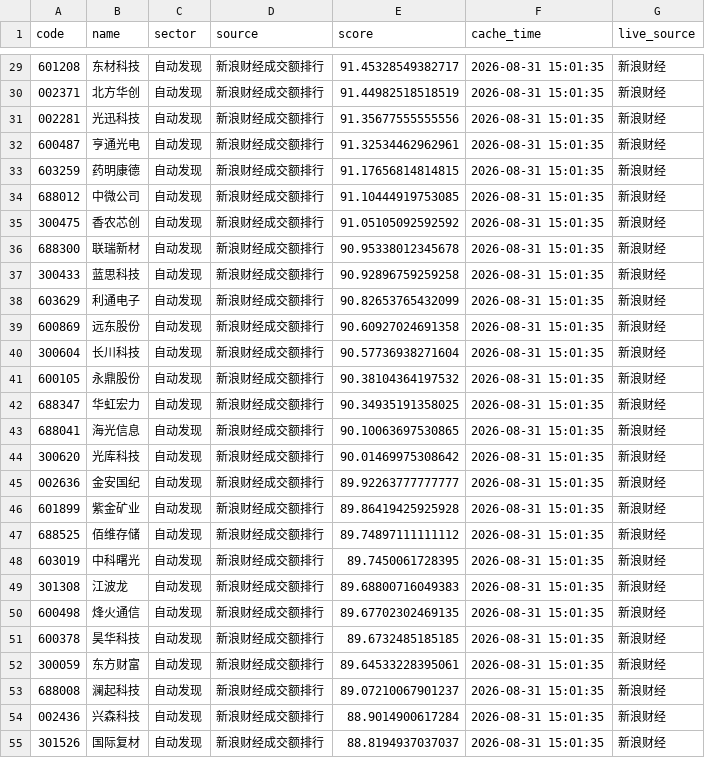
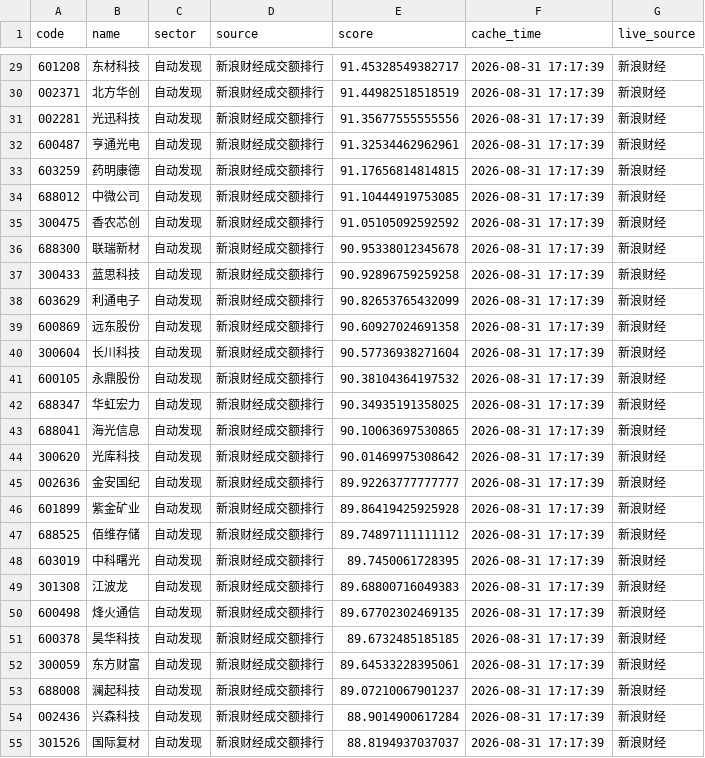
Before and after one commit to chenrj985-ai/decision, a CSV file: data/auto_discovery_cache.csv, drawn as a sheet; only a part is shown, gaps mark what is left out; the diff covers the shown part only.

```diff
--- a/data/auto_discovery_cache.csv
+++ b/data/auto_discovery_cache.csv
@@ -29,27 +29,27 @@
-601208,东材科技,自动发现,新浪财经成交额排行,91.45328549382717,2026-08-31 15:01:35,新浪财经
-002371,北方华创,自动发现,新浪财经成交额排行,91.44982518518519,2026-08-31 15:01:35,新浪财经
-002281,光迅科技,自动发现,新浪财经成交额排行,91.35677555555556,2026-08-31 15:01:35,新浪财经
-600487,亨通光电,自动发现,新浪财经成交额排行,91.32534462962961,2026-08-31 15:01:35,新浪财经
-603259,药明康德,自动发现,新浪财经成交额排行,91.17656814814815,2026-08-31 15:01:35,新浪财经
-688012,中微公司,自动发现,新浪财经成交额排行,91.10444919753085,2026-08-31 15:01:35,新浪财经
-300475,香农芯创,自动发现,新浪财经成交额排行,91.05105092592592,2026-08-31 15:01:35,新浪财经
-688300,联瑞新材,自动发现,新浪财经成交额排行,90.95338012345678,2026-08-31 15:01:35,新浪财经
-300433,蓝思科技,自动发现,新浪财经成交额排行,90.92896759259258,2026-08-31 15:01:35,新浪财经
-603629,利通电子,自动发现,新浪财经成交额排行,90.82653765432099,2026-08-31 15:01:35,新浪财经
-600869,远东股份,自动发现,新浪财经成交额排行,90.60927024691358,2026-08-31 15:01:35,新浪财经
-300604,长川科技,自动发现,新浪财经成交额排行,90.57736938271604,2026-08-31 15:01:35,新浪财经
-600105,永鼎股份,自动发现,新浪财经成交额排行,90.38104364197532,2026-08-31 15:01:35,新浪财经
-688347,华虹宏力,自动发现,新浪财经成交额排行,90.34935191358025,2026-08-31 15:01:35,新浪财经
-688041,海光信息,自动发现,新浪财经成交额排行,90.10063697530865,2026-08-31 15:01:35,新浪财经
-300620,光库科技,自动发现,新浪财经成交额排行,90.01469975308642,2026-08-31 15:01:35,新浪财经
-002636,金安国纪,自动发现,新浪财经成交额排行,89.92263777777777,2026-08-31 15:01:35,新浪财经
-601899,紫金矿业,自动发现,新浪财经成交额排行,89.86419425925928,2026-08-31 15:01:35,新浪财经
-688525,佰维存储,自动发现,新浪财经成交额排行,89.74897111111112,2026-08-31 15:01:35,新浪财经
-603019,中科曙光,自动发现,新浪财经成交额排行,89.7450061728395,2026-08-31 15:01:35,新浪财经
-301308,江波龙,自动发现,新浪财经成交额排行,89.68800716049383,2026-08-31 15:01:35,新浪财经
-600498,烽火通信,自动发现,新浪财经成交额排行,89.67702302469135,2026-08-31 15:01:35,新浪财经
-600378,昊华科技,自动发现,新浪财经成交额排行,89.6732485185185,2026-08-31 15:01:35,新浪财经
-300059,东方财富,自动发现,新浪财经成交额排行,89.64533228395061,2026-08-31 15:01:35,新浪财经
-688008,澜起科技,自动发现,新浪财经成交额排行,89.07210067901237,2026-08-31 15:01:35,新浪财经
-002436,兴森科技,自动发现,新浪财经成交额排行,88.9014900617284,2026-08-31 15:01:35,新浪财经
-301526,国际复材,自动发现,新浪财经成交额排行,88.8194937037037,2026-08-31 15:01:35,新浪财经
+601208,东材科技,自动发现,新浪财经成交额排行,91.45328549382717,2026-08-31 17:17:39,新浪财经
+002371,北方华创,自动发现,新浪财经成交额排行,91.44982518518519,2026-08-31 17:17:39,新浪财经
+002281,光迅科技,自动发现,新浪财经成交额排行,91.35677555555556,2026-08-31 17:17:39,新浪财经
+600487,亨通光电,自动发现,新浪财经成交额排行,91.32534462962961,2026-08-31 17:17:39,新浪财经
+603259,药明康德,自动发现,新浪财经成交额排行,91.17656814814815,2026-08-31 17:17:39,新浪财经
+688012,中微公司,自动发现,新浪财经成交额排行,91.10444919753085,2026-08-31 17:17:39,新浪财经
+300475,香农芯创,自动发现,新浪财经成交额排行,91.05105092592592,2026-08-31 17:17:39,新浪财经
+688300,联瑞新材,自动发现,新浪财经成交额排行,90.95338012345678,2026-08-31 17:17:39,新浪财经
+300433,蓝思科技,自动发现,新浪财经成交额排行,90.92896759259258,2026-08-31 17:17:39,新浪财经
+603629,利通电子,自动发现,新浪财经成交额排行,90.82653765432099,2026-08-31 17:17:39,新浪财经
+600869,远东股份,自动发现,新浪财经成交额排行,90.60927024691358,2026-08-31 17:17:39,新浪财经
+300604,长川科技,自动发现,新浪财经成交额排行,90.57736938271604,2026-08-31 17:17:39,新浪财经
+600105,永鼎股份,自动发现,新浪财经成交额排行,90.38104364197532,2026-08-31 17:17:39,新浪财经
+688347,华虹宏力,自动发现,新浪财经成交额排行,90.34935191358025,2026-08-31 17:17:39,新浪财经
+688041,海光信息,自动发现,新浪财经成交额排行,90.10063697530865,2026-08-31 17:17:39,新浪财经
+300620,光库科技,自动发现,新浪财经成交额排行,90.01469975308642,2026-08-31 17:17:39,新浪财经
+002636,金安国纪,自动发现,新浪财经成交额排行,89.92263777777777,2026-08-31 17:17:39,新浪财经
+601899,紫金矿业,自动发现,新浪财经成交额排行,89.86419425925928,2026-08-31 17:17:39,新浪财经
+688525,佰维存储,自动发现,新浪财经成交额排行,89.74897111111112,2026-08-31 17:17:39,新浪财经
+603019,中科曙光,自动发现,新浪财经成交额排行,89.7450061728395,2026-08-31 17:17:39,新浪财经
+301308,江波龙,自动发现,新浪财经成交额排行,89.68800716049383,2026-08-31 17:17:39,新浪财经
+600498,烽火通信,自动发现,新浪财经成交额排行,89.67702302469135,2026-08-31 17:17:39,新浪财经
+600378,昊华科技,自动发现,新浪财经成交额排行,89.6732485185185,2026-08-31 17:17:39,新浪财经
+300059,东方财富,自动发现,新浪财经成交额排行,89.64533228395061,2026-08-31 17:17:39,新浪财经
+688008,澜起科技,自动发现,新浪财经成交额排行,89.07210067901237,2026-08-31 17:17:39,新浪财经
+002436,兴森科技,自动发现,新浪财经成交额排行,88.9014900617284,2026-08-31 17:17:39,新浪财经
+301526,国际复材,自动发现,新浪财经成交额排行,88.8194937037037,2026-08-31 17:17:39,新浪财经
```
Also changed, not shown: 93 edited cells elsewhere in this file, data/event_risk_auto.csv, data/event_scan_cache.csv, 18 other files.
